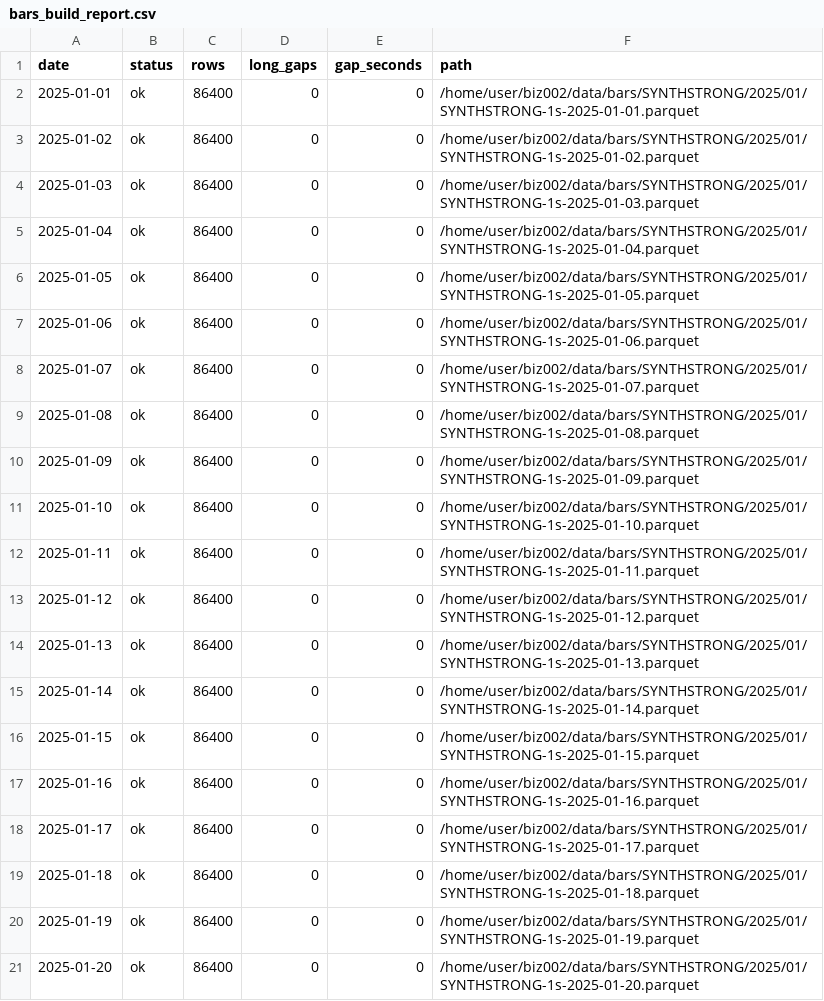
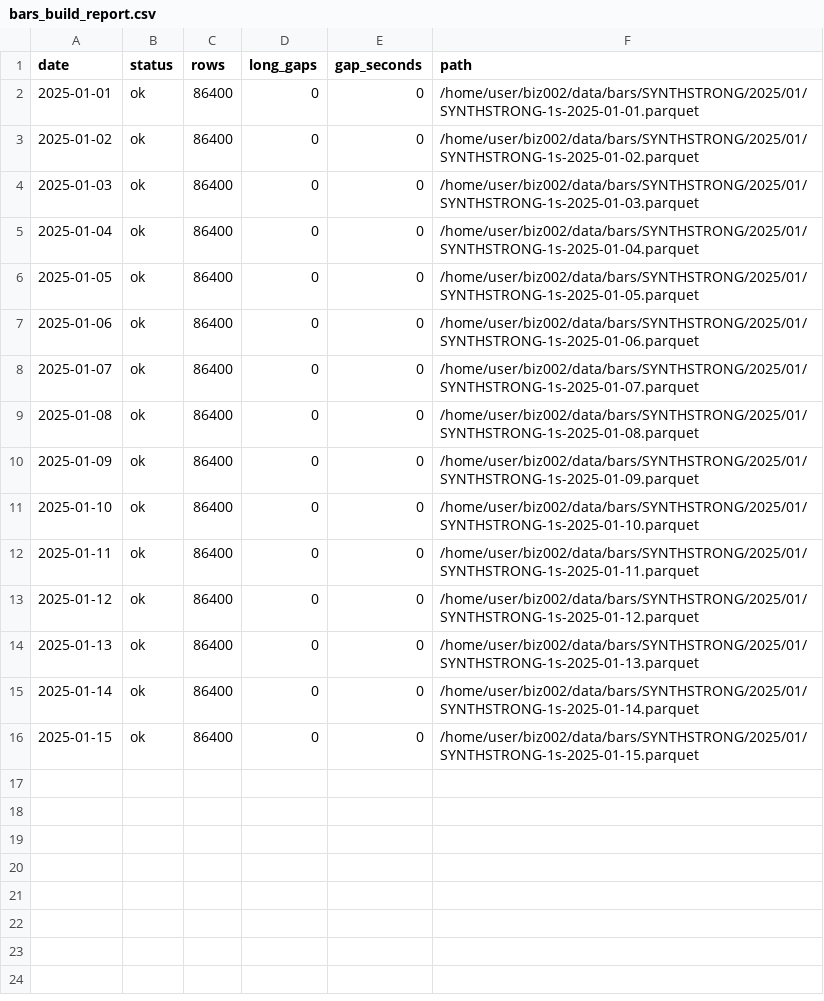
Before and after one commit to keisuku/biz002, a CSV file: reports/SYNTHSTRONG/bars_build_report.csv, drawn as a sheet; the diff names each change by its address in the sheet, - before the commit and + after, or states it on an @@ line.

```diff
--- a/reports/SYNTHSTRONG/bars_build_report.csv
+++ b/reports/SYNTHSTRONG/bars_build_report.csv
-row 17: 2025-01-16 | ok | 86400 | 0 | 0 | /home/user/biz002/data/bars/SYNTHSTRONG/2025/01/SYNTHSTRONG-1s-2025-01-16.parquet
-row 18: 2025-01-17 | ok | 86400 | 0 | 0 | /home/user/biz002/data/bars/SYNTHSTRONG/2025/01/SYNTHSTRONG-1s-2025-01-17.parquet
-row 19: 2025-01-18 | ok | 86400 | 0 | 0 | /home/user/biz002/data/bars/SYNTHSTRONG/2025/01/SYNTHSTRONG-1s-2025-01-18.parquet
-row 20: 2025-01-19 | ok | 86400 | 0 | 0 | /home/user/biz002/data/bars/SYNTHSTRONG/2025/01/SYNTHSTRONG-1s-2025-01-19.parquet
-row 21: 2025-01-20 | ok | 86400 | 0 | 0 | /home/user/biz002/data/bars/SYNTHSTRONG/2025/01/SYNTHSTRONG-1s-2025-01-20.parquet
```
Also changed, not shown: reports/SYNTHNULL/bars_build_report.csv, 12 other files.
